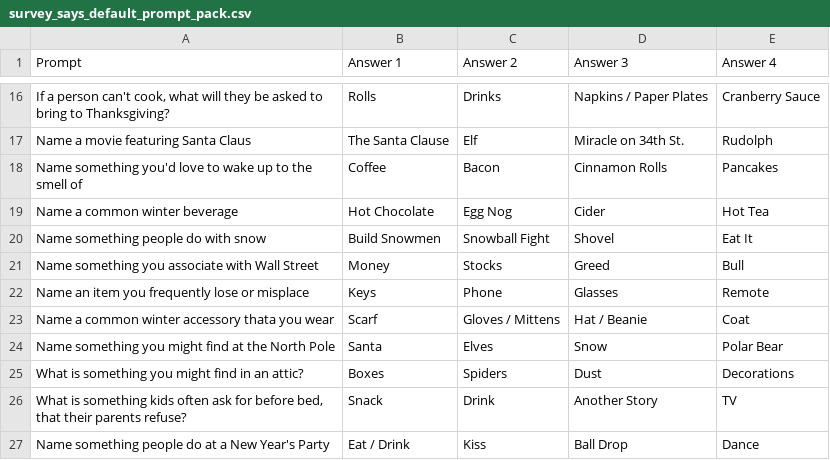
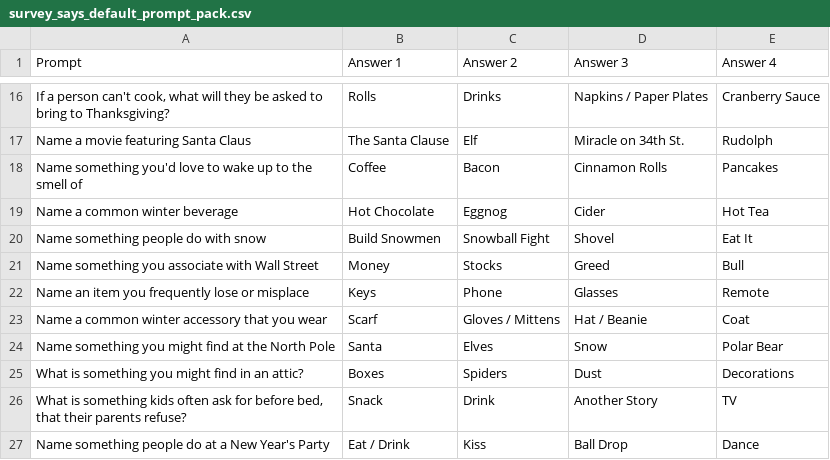
Before and after one commit to justinro-underscore/SeanGameShow, a CSV file: Assets/Data/survey_says_default_prompt_pack.csv, drawn as a sheet; only a part is shown, gaps mark what is left out; the diff covers the shown part only.

```diff
--- a/Assets/Data/survey_says_default_prompt_pack.csv
+++ b/Assets/Data/survey_says_default_prompt_pack.csv
@@ -18,3 +18,3 @@ Name a movie featuring Santa Claus,The Santa Clause,Elf,Miracle on 34th St.,Rudo
 Name something you'd love to wake up to the smell of,Coffee,Bacon,Cinnamon Rolls,Pancakes
-Name a common winter beverage,Hot Chocolate,Egg Nog,Cider,Hot Tea
+Name a common winter beverage,Hot Chocolate,Eggnog,Cider,Hot Tea
 Name something people do with snow,Build Snowmen,Snowball Fight,Shovel,Eat It
@@ -22,3 +22,3 @@ Name something you associate with Wall Street,Money,Stocks,Greed,Bull
 Name an item you frequently lose or misplace,Keys,Phone,Glasses,Remote
-Name a common winter accessory thata you wear,Scarf,Gloves / Mittens,Hat / Beanie,Coat
+Name a common winter accessory that you wear,Scarf,Gloves / Mittens,Hat / Beanie,Coat
 Name something you might find at the North Pole,Santa,Elves,Snow,Polar Bear
```
Also changed, not shown: 6 edited cells elsewhere in this file, Assets/Data/survey_says_prompt_pack_1.csv.
